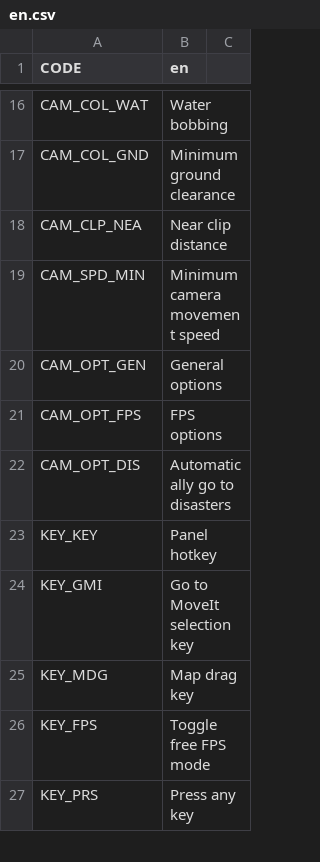
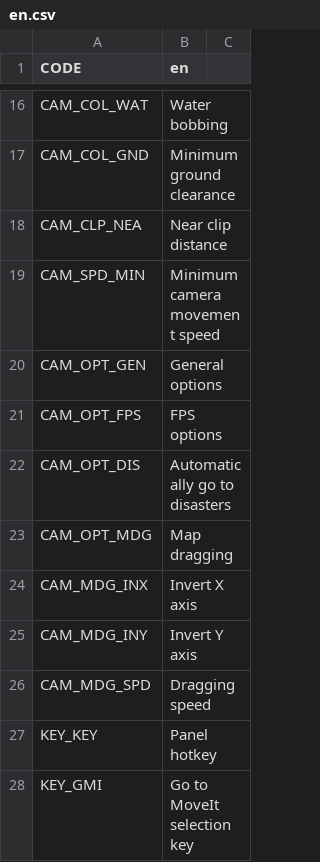
Before and after one commit to algernon-A/ACME, a CSV file: Translations/en.csv, drawn as a sheet; only a part is shown, gaps mark what is left out; the shorter side is filled out with more unchanged rows; the diff names each change by its address in the sheet, - before the commit and + after, or states it on an @@ line.

Commit message:
Add map dragging options.

```diff
--- a/Translations/en.csv
+++ b/Translations/en.csv
+row 23: CAM_OPT_MDG | Map dragging
+row 24: CAM_MDG_INX | Invert X axis
+row 25: CAM_MDG_INY | Invert Y axis
+row 26: CAM_MDG_SPD | Dragging speed
```
Also changed, not shown: 10 other files.
